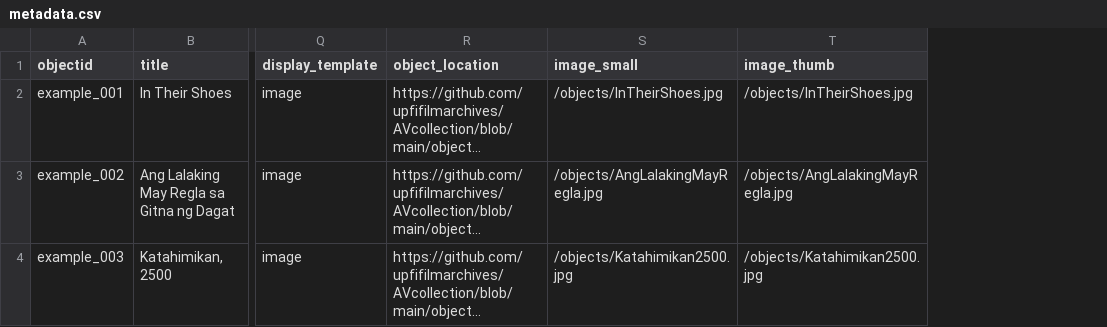
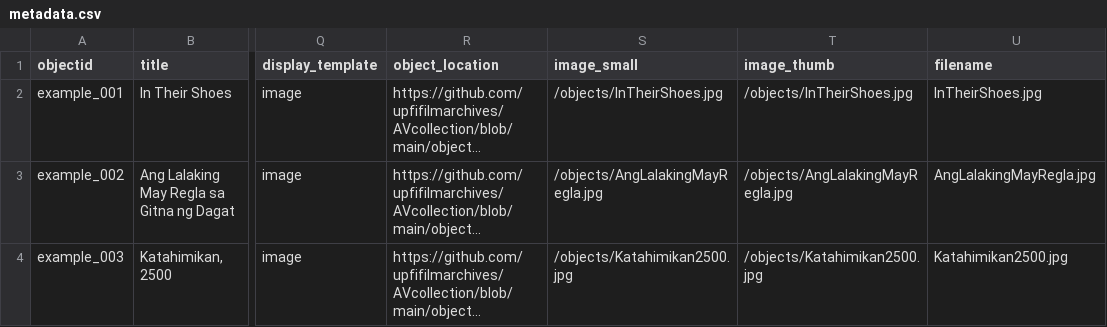
Before and after one commit to mrlessegers/AVcollection, a CSV file: _data/metadata.csv, drawn as a sheet; only a part is shown, gaps mark what is left out; long unchanged cells end in …; the diff names each change by its address in the sheet, - before the commit and + after, or states it on an @@ line.

Commit message:
Add files via upload

```diff
--- a/_data/metadata.csv
+++ b/_data/metadata.csv
+column U (filename), rows 2-4: InTheirShoes.jpg | AngLalakingMayRegla.jpg | Katahimikan2500.jpg
```
